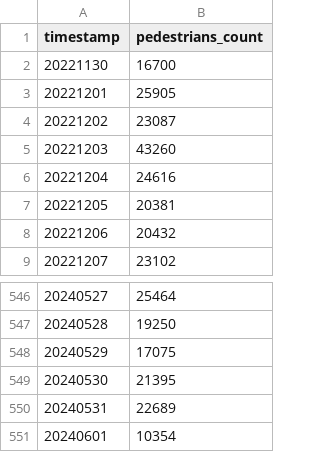
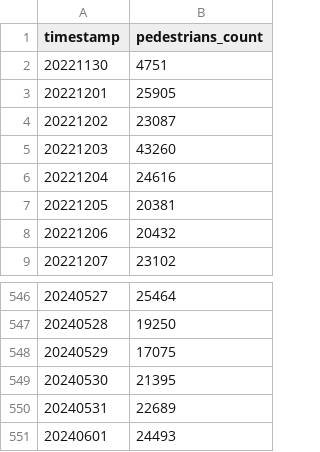
Before and after one commit to 345Mathieu543/fau-made, a CSV file: project/csv_files/PedData.csv, drawn as a sheet; only a part is shown, gaps mark what is left out.

Commit message:
Updated data

```diff
--- a/project/csv_files/PedData.csv
+++ b/project/csv_files/PedData.csv
@@ -1,3 +1,3 @@
 timestamp;pedestrians_count
-20221130;16700
+20221130;4751
 20221201;25905
@@ -550,2 +550,2 @@ timestamp;pedestrians_count
 20240531;22689
-20240601;10354
+20240601;24493
```
